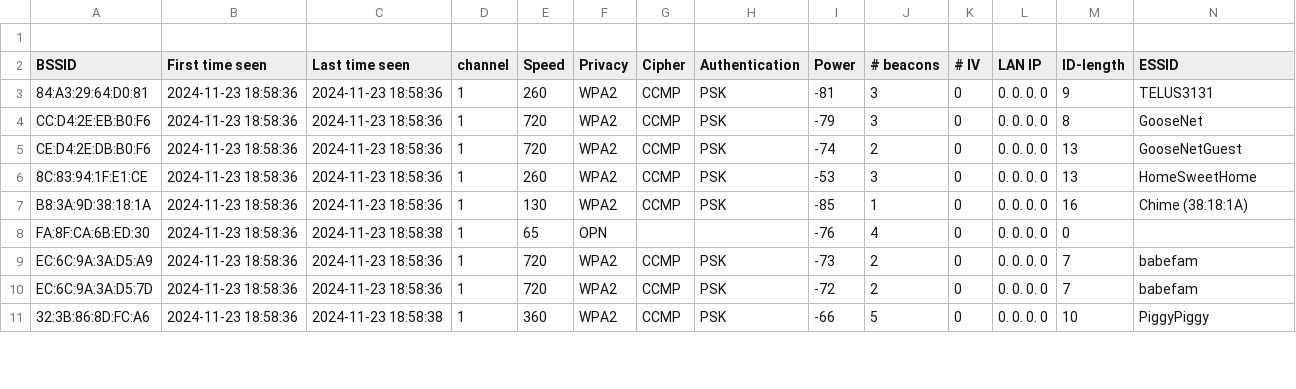
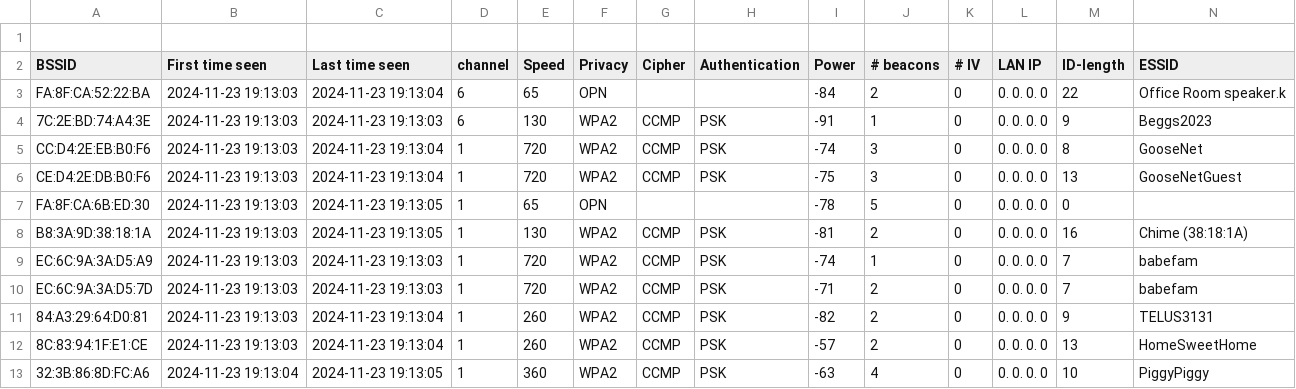
Before and after one commit to ahmedatawfik/CapCrack, a CSV file: output_files/networks-01.csv, drawn as a sheet; only a part is shown; removed rows and columns are numbered as before the commit, all else as after; rows hold the shown columns only; the diff covers the shown part only; the diff names each change by its address in the sheet, - before the commit and + after, or states it on an @@ line.

```diff
--- a/output_files/networks-01.csv
+++ b/output_files/networks-01.csv
+row 3: FA:8F:CA:52:22:BA | 2024-11-23 19:13:03 | 2024-11-23 19:13:04 | 6 | 65 | OPN |  |  | -84 | 2 | 0 | 0. 0. 0. 0 | 22 | Office Room speaker.k
-A4 (BSSID): 84:A3:29:64:D0:81
+A4 (BSSID): 7C:2E:BD:74:A4:3E
-B4:B6 (First time seen): 2024-11-23 18:58:36
+B4:B6 (First time seen): 2024-11-23 19:13:03
-C4 (Last time seen): 2024-11-23 18:58:36
+C4 (Last time seen): 2024-11-23 19:13:03
-D4 (channel): 1
+D4 (channel): 6
-E4 (Speed): 260
+E4 (Speed): 130
-I4 (Power): -81
+I4 (Power): -91
-J4 (# beacons): 3
+J4 (# beacons): 1
-N4 (ESSID): TELUS3131
+N4 (ESSID): Beggs2023
-C5:C6 (Last time seen): 2024-11-23 18:58:36
+C5:C6 (Last time seen): 2024-11-23 19:13:04
-I5 (Power): -79
+I5 (Power): -74
-I6 (Power): -74
+I6 (Power): -75
-J6 (# beacons): 2
+J6 (# beacons): 3
-row 6: 8C:83:94:1F:E1:CE | 2024-11-23 18:58:36 | 2024-11-23 18:58:36 | 1 | 260 | WPA2 | CCMP | PSK | -53 | 3 | 0 | 0. 0. 0. 0 | 13 | HomeSweetHome
+row 7: FA:8F:CA:6B:ED:30 | 2024-11-23 19:13:03 | 2024-11-23 19:13:05 | 1 | 65 | OPN |  |  | -78 | 5 | 0 | 0. 0. 0. 0 | 0
-B8 (First time seen): 2024-11-23 18:58:36
+B8 (First time seen): 2024-11-23 19:13:03
-C8 (Last time seen): 2024-11-23 18:58:36
+C8 (Last time seen): 2024-11-23 19:13:05
-I8 (Power): -85
+I8 (Power): -81
-J8 (# beacons): 1
+J8 (# beacons): 2
-row 8: FA:8F:CA:6B:ED:30 | 2024-11-23 18:58:36 | 2024-11-23 18:58:38 | 1 | 65 | OPN |  |  | -76 | 4 | 0 | 0. 0. 0. 0 | 0
-B9:B10 (First time seen): 2024-11-23 18:58:36
+B9:B10 (First time seen): 2024-11-23 19:13:03
-C9:C10 (Last time seen): 2024-11-23 18:58:36
+C9:C10 (Last time seen): 2024-11-23 19:13:03
-I9 (Power): -73
+I9 (Power): -74
-J9 (# beacons): 2
+J9 (# beacons): 1
-I10 (Power): -72
+I10 (Power): -71
+row 11: 84:A3:29:64:D0:81 | 2024-11-23 19:13:03 | 2024-11-23 19:13:04 | 1 | 260 | WPA2 | CCMP | PSK | -82 | 2 | 0 | 0. 0. 0. 0 | 9 | TELUS3131
+row 12: 8C:83:94:1F:E1:CE | 2024-11-23 19:13:03 | 2024-11-23 19:13:04 | 1 | 260 | WPA2 | CCMP | PSK | -57 | 2 | 0 | 0. 0. 0. 0 | 13 | HomeSweetHome
-B13 (First time seen): 2024-11-23 18:58:36
+B13 (First time seen): 2024-11-23 19:13:04
-C13 (Last time seen): 2024-11-23 18:58:38
+C13 (Last time seen): 2024-11-23 19:13:05
-I13 (Power): -66
+I13 (Power): -63
-J13 (# beacons): 5
+J13 (# beacons): 4
```
Also changed, not shown: 1 added row, 2 removed rows and 24 edited cells elsewhere in this file, 1 other file.
